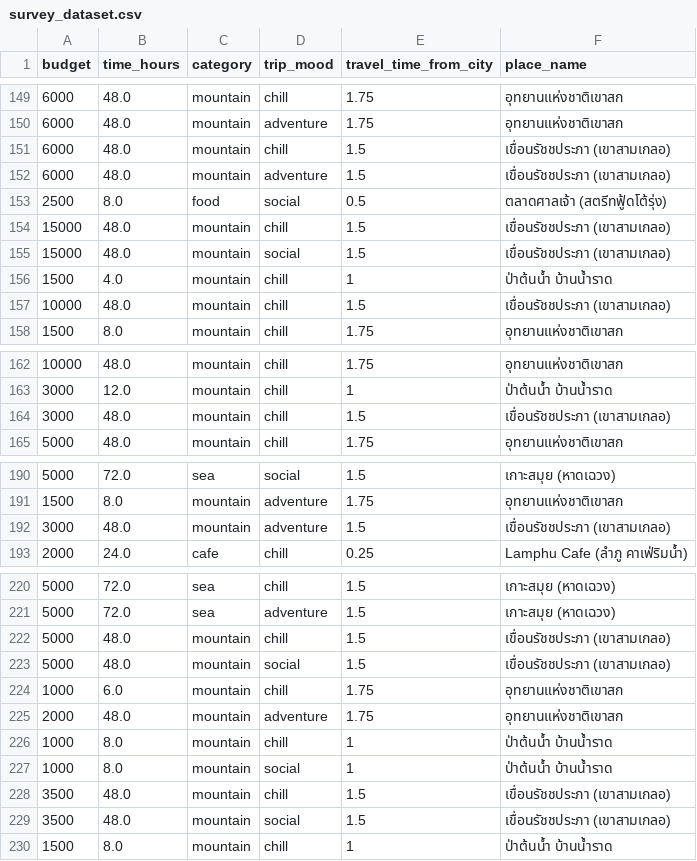
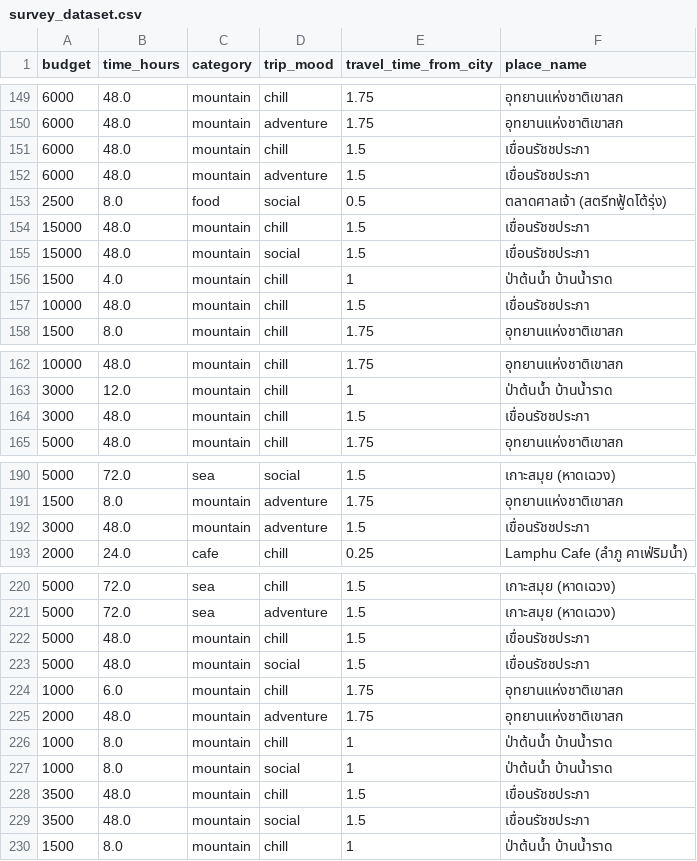
Before and after one commit to 056-Supakorn/suratthani-smart-tour, a CSV file: backend_AI/survey_dataset.csv, drawn as a sheet; only a part is shown, gaps mark what is left out; the diff covers the shown part only.

```diff
--- a/backend_AI/survey_dataset.csv
+++ b/backend_AI/survey_dataset.csv
@@ -150,9 +150,9 @@ budget,time_hours,category,trip_mood,travel_time_from_city,place_name
 6000,48.0,mountain,adventure,1.75,อุทยานแห่งชาติเขาสก
-6000,48.0,mountain,chill,1.5,เขื่อนรัชชประภา (เขาสามเกลอ)
-6000,48.0,mountain,adventure,1.5,เขื่อนรัชชประภา (เขาสามเกลอ)
+6000,48.0,mountain,chill,1.5,เขื่อนรัชชประภา
+6000,48.0,mountain,adventure,1.5,เขื่อนรัชชประภา
 2500,8.0,food,social,0.5,ตลาดศาลเจ้า (สตรีทฟู้ดโต้รุ่ง)
-15000,48.0,mountain,chill,1.5,เขื่อนรัชชประภา (เขาสามเกลอ)
-15000,48.0,mountain,social,1.5,เขื่อนรัชชประภา (เขาสามเกลอ)
+15000,48.0,mountain,chill,1.5,เขื่อนรัชชประภา
+15000,48.0,mountain,social,1.5,เขื่อนรัชชประภา
 1500,4.0,mountain,chill,1,ป่าต้นน้ำ บ้านน้ำราด
-10000,48.0,mountain,chill,1.5,เขื่อนรัชชประภา (เขาสามเกลอ)
+10000,48.0,mountain,chill,1.5,เขื่อนรัชชประภา
 1500,8.0,mountain,chill,1.75,อุทยานแห่งชาติเขาสก
@@ -163,3 +163,3 @@ budget,time_hours,category,trip_mood,travel_time_from_city,place_name
 3000,12.0,mountain,chill,1,ป่าต้นน้ำ บ้านน้ำราด
-3000,48.0,mountain,chill,1.5,เขื่อนรัชชประภา (เขาสามเกลอ)
+3000,48.0,mountain,chill,1.5,เขื่อนรัชชประภา
 5000,48.0,mountain,chill,1.75,อุทยานแห่งชาติเขาสก
@@ -191,3 +191,3 @@ budget,time_hours,category,trip_mood,travel_time_from_city,place_name
 1500,8.0,mountain,adventure,1.75,อุทยานแห่งชาติเขาสก
-3000,48.0,mountain,adventure,1.5,เขื่อนรัชชประภา (เขาสามเกลอ)
+3000,48.0,mountain,adventure,1.5,เขื่อนรัชชประภา
 2000,24.0,cafe,chill,0.25,Lamphu Cafe (ลำภู คาเฟ่ริมน้ำ)
@@ -221,4 +221,4 @@ budget,time_hours,category,trip_mood,travel_time_from_city,place_name
 5000,72.0,sea,adventure,1.5,เกาะสมุย (หาดเฉวง)
-5000,48.0,mountain,chill,1.5,เขื่อนรัชชประภา (เขาสามเกลอ)
-5000,48.0,mountain,social,1.5,เขื่อนรัชชประภา (เขาสามเกลอ)
+5000,48.0,mountain,chill,1.5,เขื่อนรัชชประภา
+5000,48.0,mountain,social,1.5,เขื่อนรัชชประภา
 1000,6.0,mountain,chill,1.75,อุทยานแห่งชาติเขาสก
@@ -227,4 +227,4 @@ budget,time_hours,category,trip_mood,travel_time_from_city,place_name
 1000,8.0,mountain,social,1,ป่าต้นน้ำ บ้านน้ำราด
-3500,48.0,mountain,chill,1.5,เขื่อนรัชชประภา (เขาสามเกลอ)
-3500,48.0,mountain,social,1.5,เขื่อนรัชชประภา (เขาสามเกลอ)
+3500,48.0,mountain,chill,1.5,เขื่อนรัชชประภา
+3500,48.0,mountain,social,1.5,เขื่อนรัชชประภา
 1500,8.0,mountain,chill,1,ป่าต้นน้ำ บ้านน้ำราด
```
Also changed, not shown: 27 edited cells elsewhere in this file, backend_AI/dataset.csv, backend_AI/places_db.csv, 1 other file.
